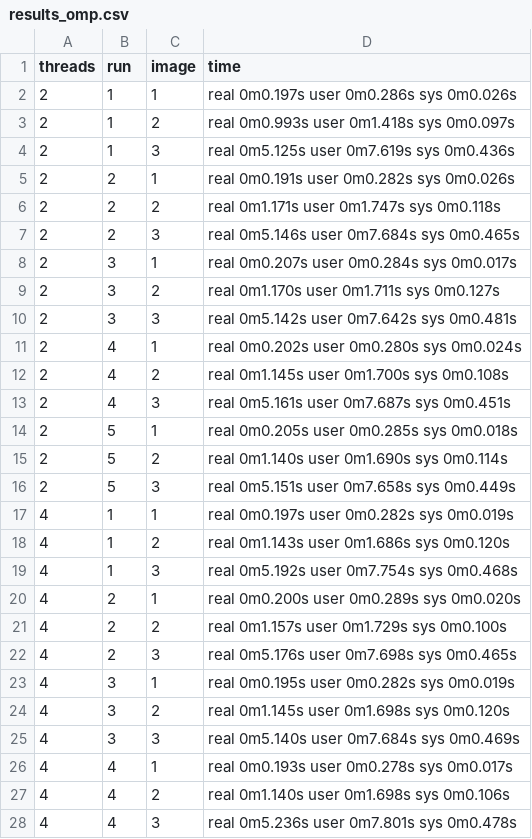
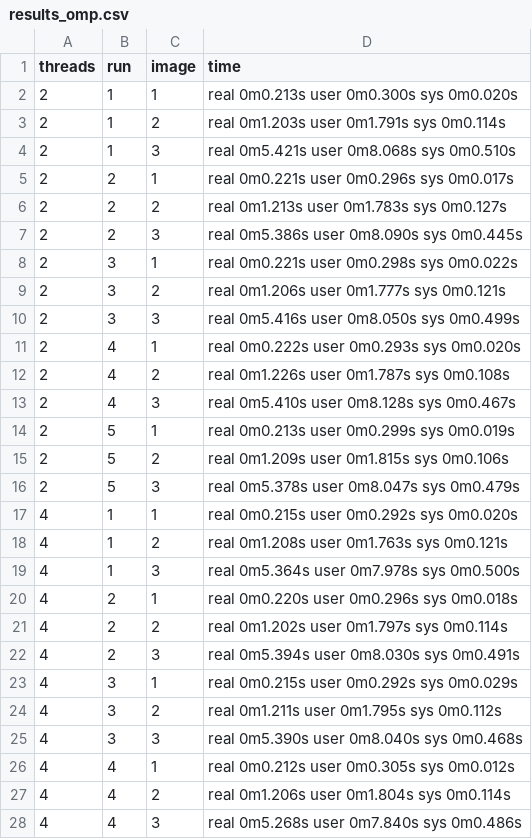
Before and after one commit to efberrio/cuda, a CSV file: openmp/results_omp.csv, drawn as a sheet; only a part is shown; the diff covers the shown part only.

```diff
--- a/openmp/results_omp.csv
+++ b/openmp/results_omp.csv
@@ -1,28 +1,28 @@
 threads;run;image;time
-2;1;1; real 0m0.197s user 0m0.286s sys 0m0.026s
-2;1;2; real 0m0.993s user 0m1.418s sys 0m0.097s
-2;1;3; real 0m5.125s user 0m7.619s sys 0m0.436s
-2;2;1; real 0m0.191s user 0m0.282s sys 0m0.026s
-2;2;2; real 0m1.171s user 0m1.747s sys 0m0.118s
-2;2;3; real 0m5.146s user 0m7.684s sys 0m0.465s
-2;3;1; real 0m0.207s user 0m0.284s sys 0m0.017s
-2;3;2; real 0m1.170s user 0m1.711s sys 0m0.127s
-2;3;3; real 0m5.142s user 0m7.642s sys 0m0.481s
-2;4;1; real 0m0.202s user 0m0.280s sys 0m0.024s
-2;4;2; real 0m1.145s user 0m1.700s sys 0m0.108s
-2;4;3; real 0m5.161s user 0m7.687s sys 0m0.451s
-2;5;1; real 0m0.205s user 0m0.285s sys 0m0.018s
-2;5;2; real 0m1.140s user 0m1.690s sys 0m0.114s
-2;5;3; real 0m5.151s user 0m7.658s sys 0m0.449s
-4;1;1; real 0m0.197s user 0m0.282s sys 0m0.019s
-4;1;2; real 0m1.143s user 0m1.686s sys 0m0.120s
-4;1;3; real 0m5.192s user 0m7.754s sys 0m0.468s
-4;2;1; real 0m0.200s user 0m0.289s sys 0m0.020s
-4;2;2; real 0m1.157s user 0m1.729s sys 0m0.100s
-4;2;3; real 0m5.176s user 0m7.698s sys 0m0.465s
-4;3;1; real 0m0.195s user 0m0.282s sys 0m0.019s
-4;3;2; real 0m1.145s user 0m1.698s sys 0m0.120s
-4;3;3; real 0m5.140s user 0m7.684s sys 0m0.469s
-4;4;1; real 0m0.193s user 0m0.278s sys 0m0.017s
-4;4;2; real 0m1.140s user 0m1.698s sys 0m0.106s
-4;4;3; real 0m5.236s user 0m7.801s sys 0m0.478s
+2;1;1; real 0m0.213s user 0m0.300s sys 0m0.020s
+2;1;2; real 0m1.203s user 0m1.791s sys 0m0.114s
+2;1;3; real 0m5.421s user 0m8.068s sys 0m0.510s
+2;2;1; real 0m0.221s user 0m0.296s sys 0m0.017s
+2;2;2; real 0m1.213s user 0m1.783s sys 0m0.127s
+2;2;3; real 0m5.386s user 0m8.090s sys 0m0.445s
+2;3;1; real 0m0.221s user 0m0.298s sys 0m0.022s
+2;3;2; real 0m1.206s user 0m1.777s sys 0m0.121s
+2;3;3; real 0m5.416s user 0m8.050s sys 0m0.499s
+2;4;1; real 0m0.222s user 0m0.293s sys 0m0.020s
+2;4;2; real 0m1.226s user 0m1.787s sys 0m0.108s
+2;4;3; real 0m5.410s user 0m8.128s sys 0m0.467s
+2;5;1; real 0m0.213s user 0m0.299s sys 0m0.019s
+2;5;2; real 0m1.209s user 0m1.815s sys 0m0.106s
+2;5;3; real 0m5.378s user 0m8.047s sys 0m0.479s
+4;1;1; real 0m0.215s user 0m0.292s sys 0m0.020s
+4;1;2; real 0m1.208s user 0m1.763s sys 0m0.121s
+4;1;3; real 0m5.364s user 0m7.978s sys 0m0.500s
+4;2;1; real 0m0.220s user 0m0.296s sys 0m0.018s
+4;2;2; real 0m1.202s user 0m1.797s sys 0m0.114s
+4;2;3; real 0m5.394s user 0m8.030s sys 0m0.491s
+4;3;1; real 0m0.215s user 0m0.292s sys 0m0.029s
+4;3;2; real 0m1.211s user 0m1.795s sys 0m0.112s
+4;3;3; real 0m5.390s user 0m8.040s sys 0m0.468s
+4;4;1; real 0m0.212s user 0m0.305s sys 0m0.012s
+4;4;2; real 0m1.206s user 0m1.804s sys 0m0.114s
+4;4;3; real 0m5.268s user 0m7.840s sys 0m0.486s
```
Also changed, not shown: 18 edited cells elsewhere in this file, cuda/results_cuda.csv, openmp/results_omp_o3.csv, 9 other files.
